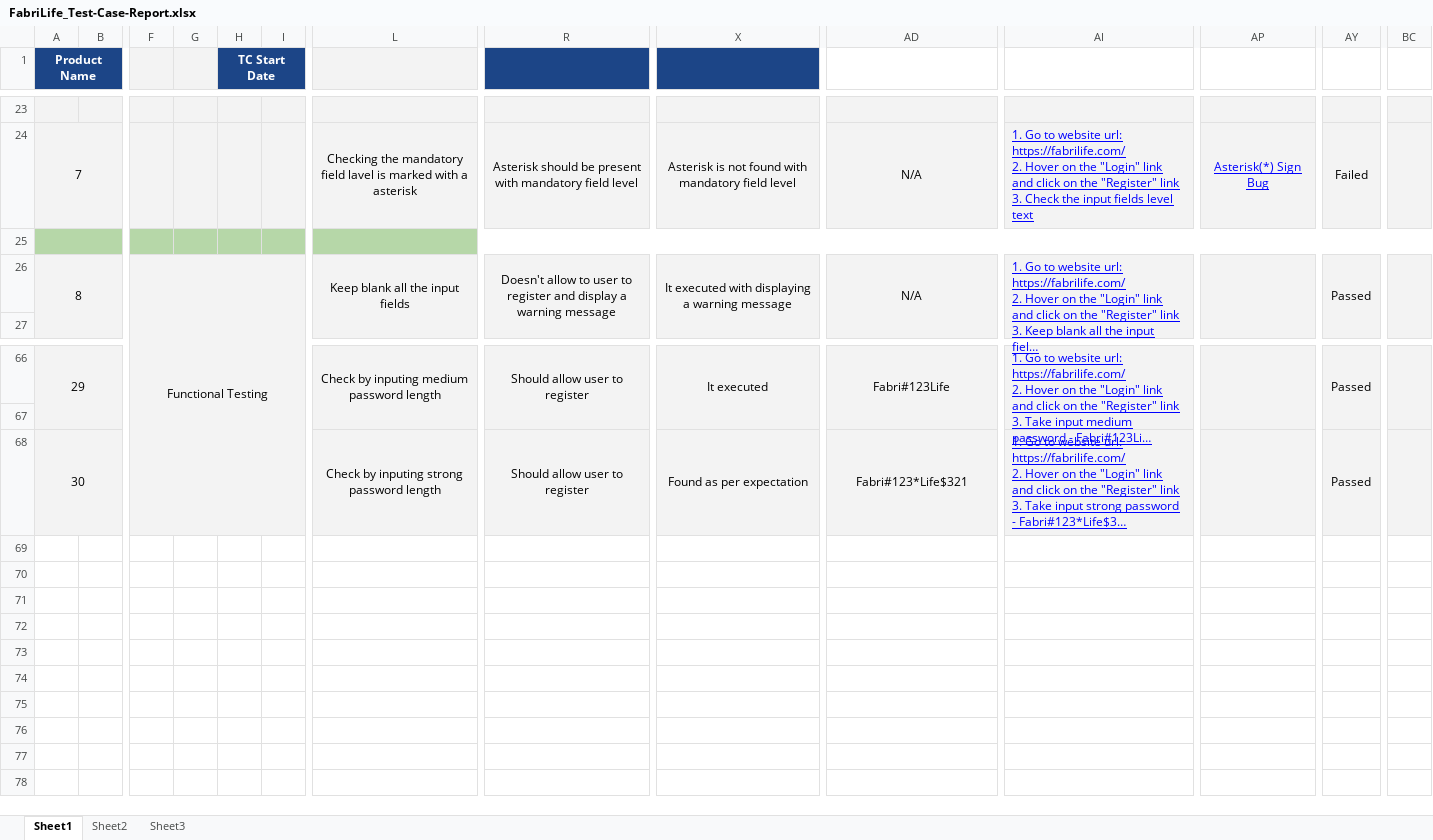
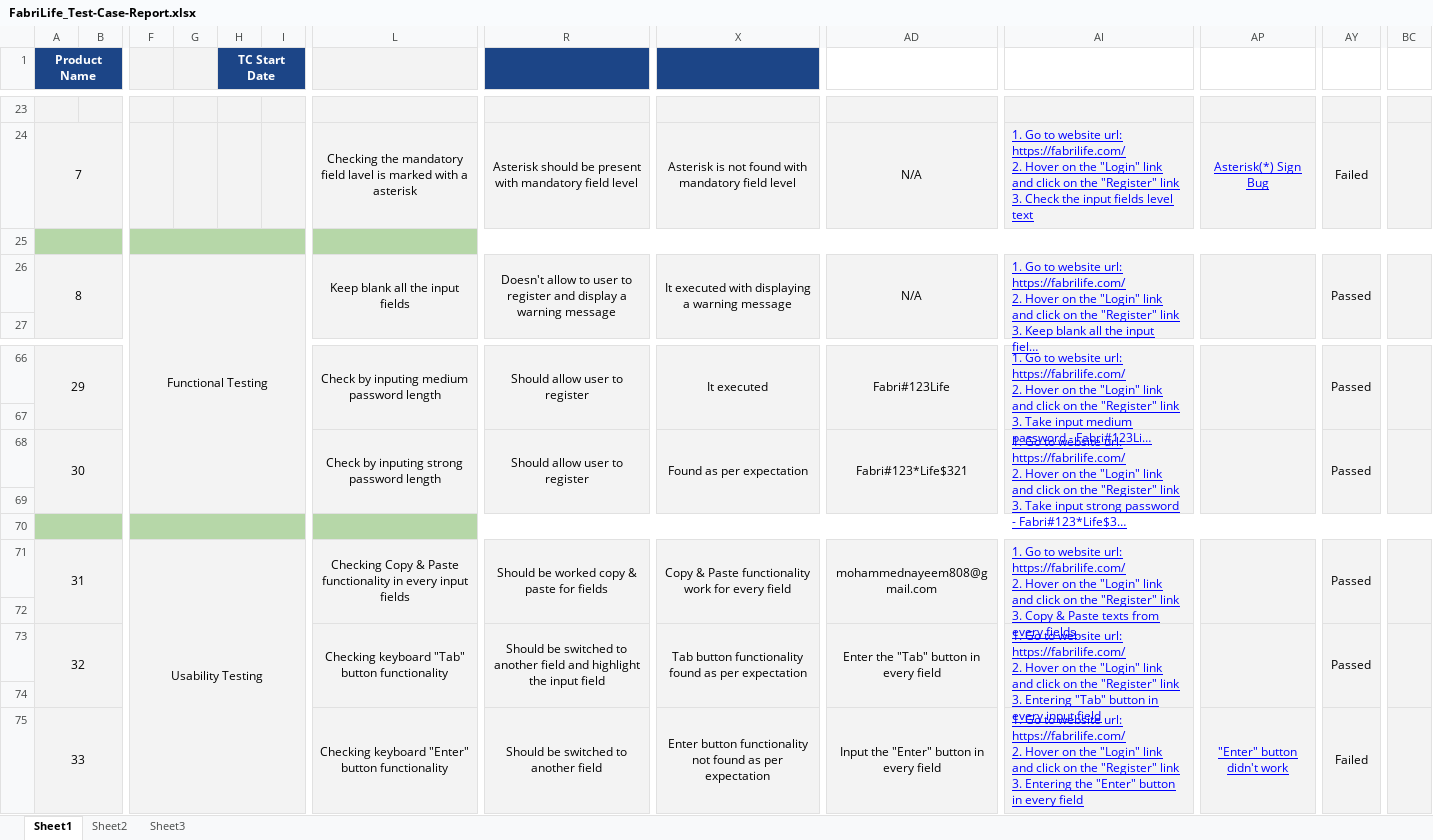
Before and after one commit to Muhammed-Nayeem/FabriLife-TestReport, an Excel workbook: FabriLife_Test-Case-Report.xlsx, sheet Sheet1, drawn as a sheet; only a part is shown, gaps mark what is left out; long unchanged cells end in …; values as stored, in another font and other column widths than the file's, no borders; charts and pictures and conditional formats not drawn; rows hold the shown columns only; ↵ is a line break in a cell; the diff names each change by its address in the sheet, - before the commit and + after, or states it on an @@ line.

Commit message:
Usability Testing

```diff
--- a/FabriLife_Test-Case-Report.xlsx (sheet Sheet1)
+++ b/FabriLife_Test-Case-Report.xlsx (sheet Sheet1)
+F25:I25 merged
-G25:I25 fill: #B6D7A8
+G25:I25 fill: none
+BC68:BC69 merged
+row 69: (empty)
+row 70: (empty)
+row 71: 31 |  | Usability Testing |  |  |  | Checking Copy & Paste functionality in every input fields | Should be worked copy & paste for fields | Copy & Paste functionality work for every field | mohammednayeem808@gmail.com | 1. Go to website url: https://fabrilife.com/ ↵ 2. Hover on the "Login" link and click on the "Register" link ↵ 3. Copy & Paste texts from every fields |  | Passed
+row 72: (empty)
+row 73: 32 |  |  |  |  |  | Checking keyboard "Tab" button functionality | Should be switched to another field and highlight the input field | Tab button functionality found as per expectation | Enter the "Tab" button in every field | 1. Go to website url: https://fabrilife.com/ ↵ 2. Hover on the "Login" link and click on the "Register" link ↵ 3. Entering "Tab" button in every input field |  | Passed
+row 74: (empty)
+row 75: 33 |  |  |  |  |  | Checking keyboard "Enter" button functionality | Should be switched to another field | Enter button functionality not found as per expectation | Input the "Enter" button in every field | 1. Go to website url: https://fabrilife.com/ ↵ 2. Hover on the "Login" link and click on the "Register" link ↵ 3. Entering the "Enter" button in every field | "Enter" button didn't work | Failed
```
